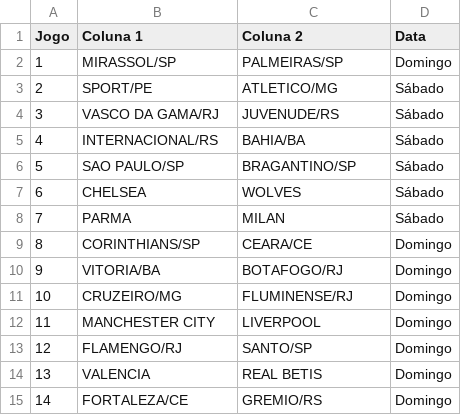
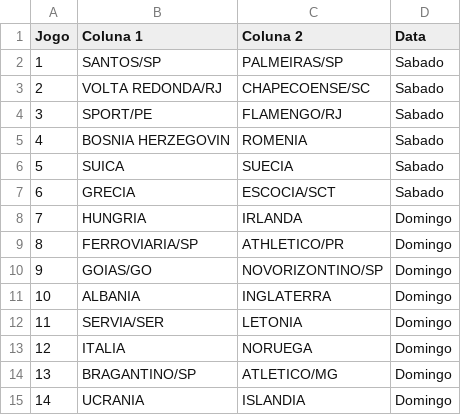
Before and after one commit to dacostaEF/loteca-inteligente, a CSV file: backend/models/concurso_atual/concurso_atual.csv, drawn as a sheet.

```diff
--- a/backend/models/concurso_atual/concurso_atual.csv
+++ b/backend/models/concurso_atual/concurso_atual.csv
@@ -1,15 +1,15 @@
 Jogo,Coluna 1,Coluna 2,Data
-1,MIRASSOL/SP,PALMEIRAS/SP,Domingo
-2,SPORT/PE,ATLETICO/MG,Sábado
-3,VASCO DA GAMA/RJ,JUVENUDE/RS,Sábado
-4,INTERNACIONAL/RS,BAHIA/BA,Sábado
-5,SAO PAULO/SP,BRAGANTINO/SP,Sábado
-6,CHELSEA,WOLVES,Sábado
-7,PARMA,MILAN,Sábado
-8,CORINTHIANS/SP,CEARA/CE,Domingo
-9,VITORIA/BA,BOTAFOGO/RJ,Domingo
-10,CRUZEIRO/MG,FLUMINENSE/RJ,Domingo
-11,MANCHESTER CITY, LIVERPOOL,Domingo
-12,FLAMENGO/RJ,SANTO/SP,Domingo
-13,VALENCIA, REAL BETIS,Domingo
-14,FORTALEZA/CE,GREMIO/RS,Domingo
+1,SANTOS/SP,PALMEIRAS/SP,Sabado
+2,VOLTA REDONDA/RJ,CHAPECOENSE/SC,Sabado
+3,SPORT/PE,FLAMENGO/RJ,Sabado
+4,BOSNIA HERZEGOVIN,ROMENIA,Sabado
+5,SUICA,SUECIA,Sabado
+6,GRECIA,ESCOCIA/SCT,Sabado
+7,HUNGRIA,IRLANDA,Domingo
+8,FERROVIARIA/SP,ATHLETICO/PR,Domingo
+9,GOIAS/GO,NOVORIZONTINO/SP,Domingo
+10,ALBANIA,INGLATERRA,Domingo
+11,SERVIA/SER,LETONIA,Domingo
+12,ITALIA,NORUEGA,Domingo
+13,BRAGANTINO/SP,ATLETICO/MG,Domingo
+14,UCRANIA,ISLANDIA,Domingo
```
Also changed, not shown: 37 other files.
